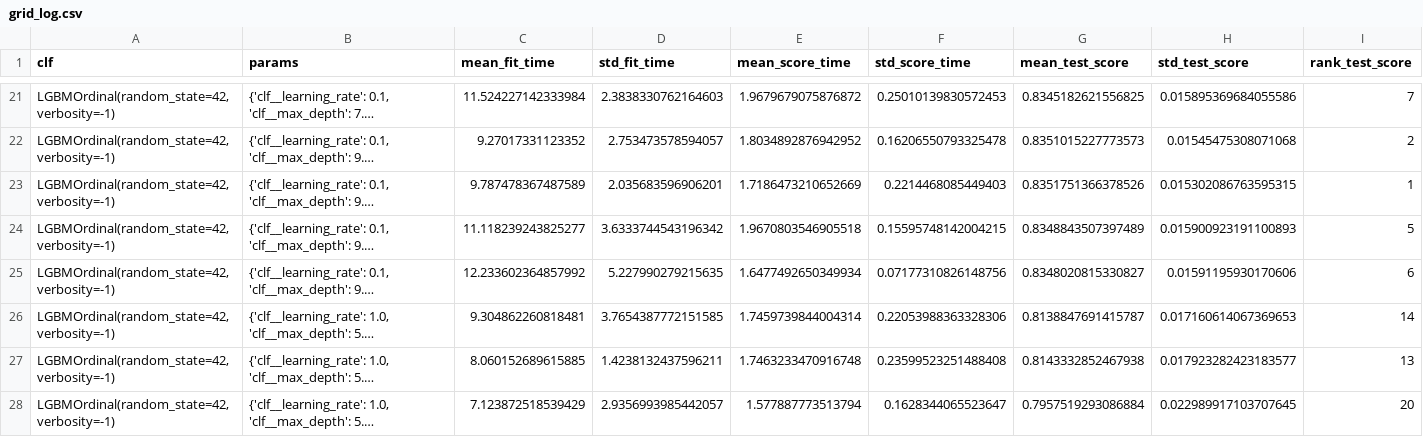
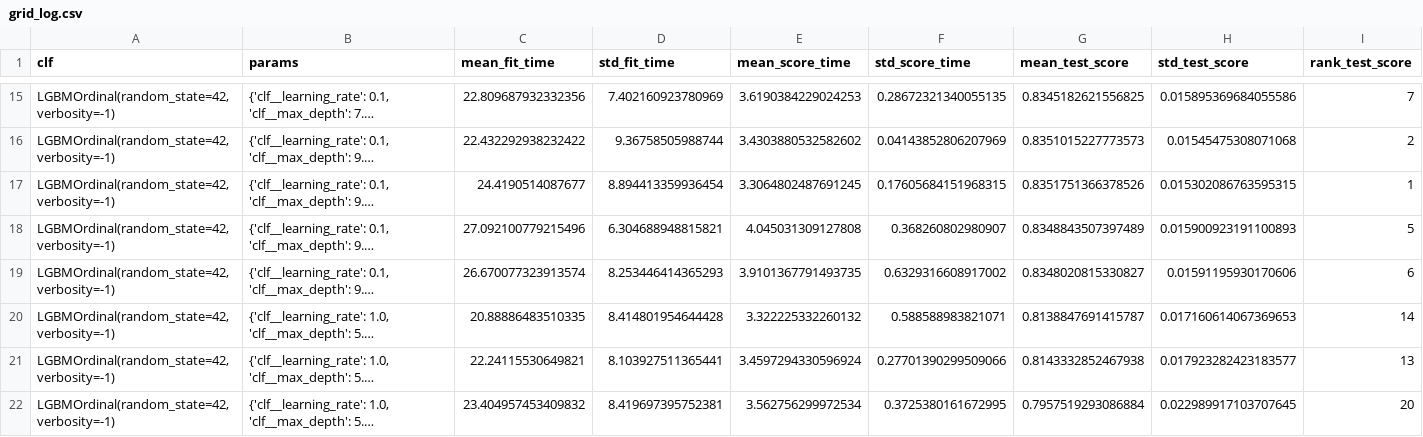
Before and after one commit to Neelka96/CurryExpansion, a CSV file: resources/grid_log.csv, drawn as a sheet; only a part is shown, gaps mark what is left out; long unchanged cells end in …; addresses are those after the commit; the diff covers the shown part only; the diff names each change by its address in the sheet, - before the commit and + after, or states it on an @@ line.

```diff
--- a/resources/grid_log.csv
+++ b/resources/grid_log.csv
-C15 (mean_fit_time): 11.524227142333984
+C15 (mean_fit_time): 22.809687932332356
-D15 (std_fit_time): 2.3838330762164603
+D15 (std_fit_time): 7.402160923780969
-E15 (mean_score_time): 1.9679679075876872
+E15 (mean_score_time): 3.6190384229024253
-F15 (std_score_time): 0.25010139830572453
+F15 (std_score_time): 0.28672321340055135
-C16 (mean_fit_time): 9.27017331123352
+C16 (mean_fit_time): 22.432292938232422
-D16 (std_fit_time): 2.753473578594057
+D16 (std_fit_time): 9.36758505988744
-E16 (mean_score_time): 1.8034892876942952
+E16 (mean_score_time): 3.4303880532582602
-F16 (std_score_time): 0.16206550793325478
+F16 (std_score_time): 0.04143852806207969
-C17 (mean_fit_time): 9.787478367487589
+C17 (mean_fit_time): 24.4190514087677
-D17 (std_fit_time): 2.035683596906201
+D17 (std_fit_time): 8.894413359936454
-E17 (mean_score_time): 1.7186473210652669
+E17 (mean_score_time): 3.3064802487691245
-F17 (std_score_time): 0.2214468085449403
+F17 (std_score_time): 0.17605684151968315
-C18 (mean_fit_time): 11.118239243825277
+C18 (mean_fit_time): 27.092100779215496
-D18 (std_fit_time): 3.6333744543196342
+D18 (std_fit_time): 6.304688948815821
-E18 (mean_score_time): 1.9670803546905518
+E18 (mean_score_time): 4.045031309127808
-F18 (std_score_time): 0.15595748142004215
+F18 (std_score_time): 0.368260802980907
-C19 (mean_fit_time): 12.233602364857992
+C19 (mean_fit_time): 26.670077323913574
-D19 (std_fit_time): 5.227990279215635
+D19 (std_fit_time): 8.253446414365293
-E19 (mean_score_time): 1.6477492650349934
+E19 (mean_score_time): 3.9101367791493735
-F19 (std_score_time): 0.07177310826148756
+F19 (std_score_time): 0.6329316608917002
-C20 (mean_fit_time): 9.304862260818481
+C20 (mean_fit_time): 20.88886483510335
-D20 (std_fit_time): 3.7654387772151585
+D20 (std_fit_time): 8.414801954644428
-E20 (mean_score_time): 1.7459739844004314
+E20 (mean_score_time): 3.322225332260132
-F20 (std_score_time): 0.22053988363328306
+F20 (std_score_time): 0.588588983821071
-C21 (mean_fit_time): 8.060152689615885
+C21 (mean_fit_time): 22.24115530649821
-D21 (std_fit_time): 1.4238132437596211
+D21 (std_fit_time): 8.103927511365441
-E21 (mean_score_time): 1.7463233470916748
+E21 (mean_score_time): 3.4597294330596924
-F21 (std_score_time): 0.23599523251488408
+F21 (std_score_time): 0.27701390299509066
-C22 (mean_fit_time): 7.123872518539429
+C22 (mean_fit_time): 23.404957453409832
-D22 (std_fit_time): 2.9356993985442057
+D22 (std_fit_time): 8.419697395752381
-E22 (mean_score_time): 1.577887773513794
+E22 (mean_score_time): 3.562756299972534
-F22 (std_score_time): 0.1628344065523647
+F22 (std_score_time): 0.3725380161672995
```
Also changed, not shown: 6 removed rows and 94 edited cells elsewhere in this file, 4 other files.
